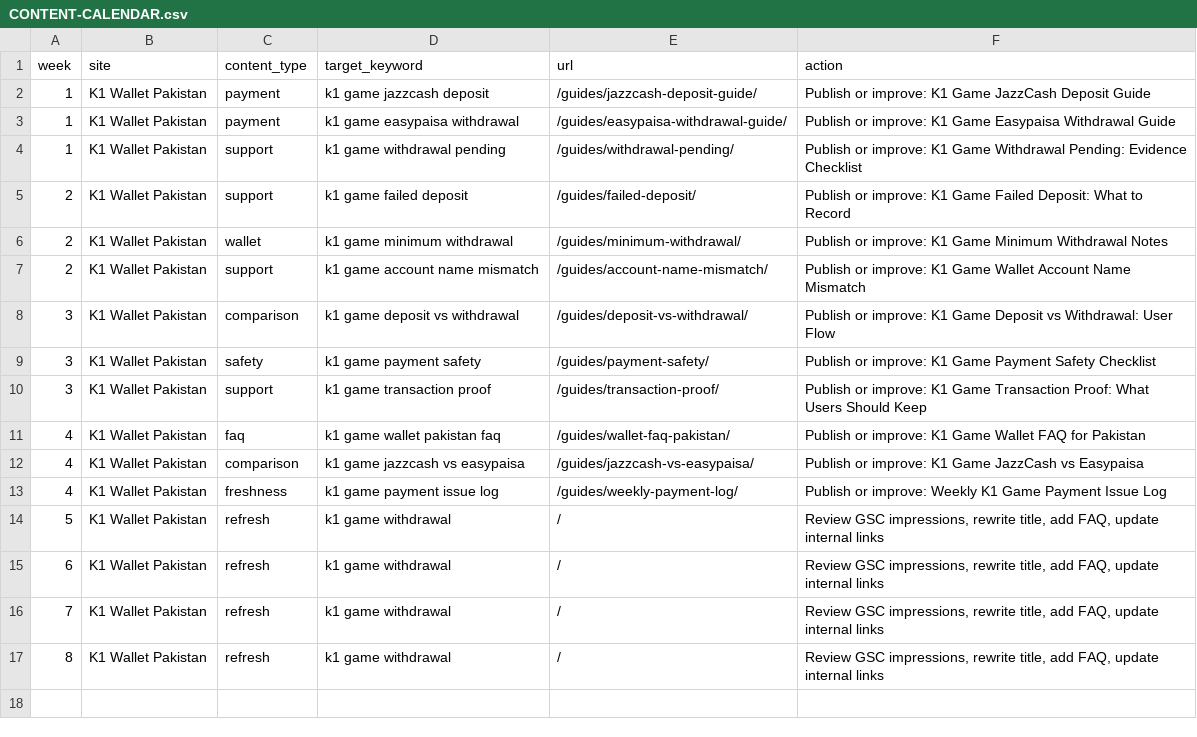
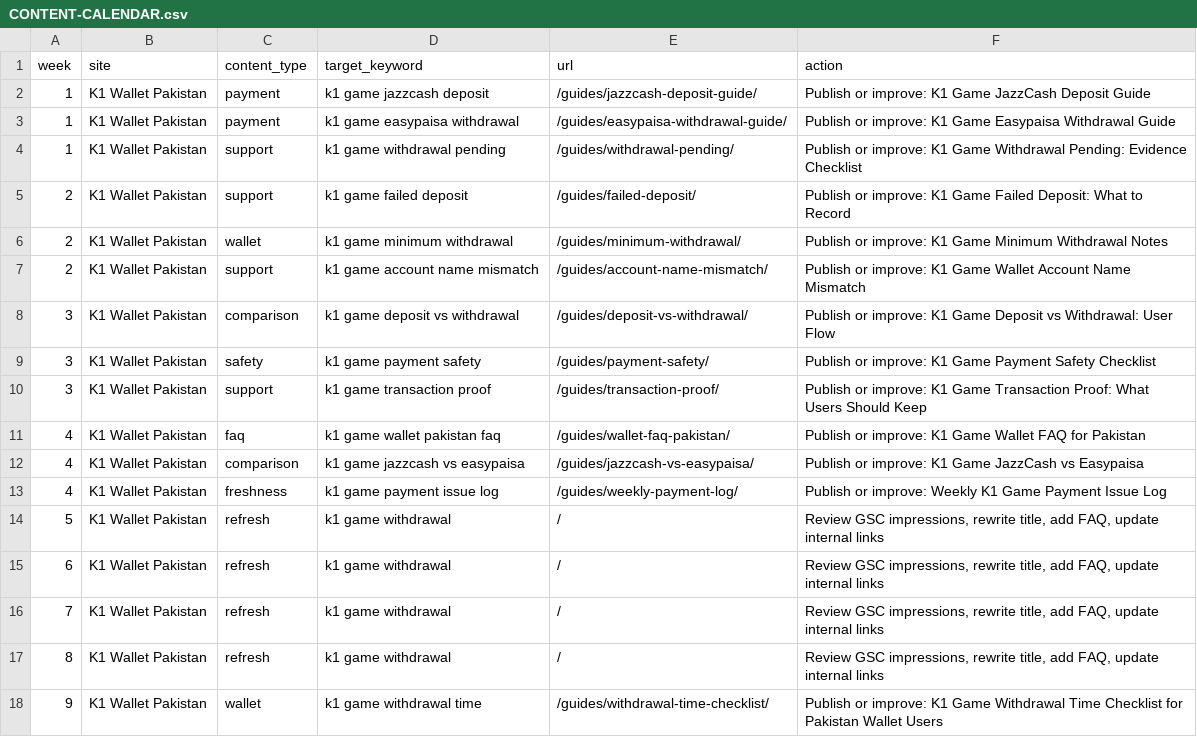
Before and after one commit to alexgkbet888-web/k1onlinepk.com, a CSV file: CONTENT-CALENDAR.csv, drawn as a sheet; the diff names each change by its address in the sheet, - before the commit and + after, or states it on an @@ line.

Commit message:
Close SEO loop for new guide content

```diff
--- a/CONTENT-CALENDAR.csv
+++ b/CONTENT-CALENDAR.csv
+row 18: 9 | K1 Wallet Pakistan | wallet | k1 game withdrawal time | /guides/withdrawal-time-checklist/ | Publish or improve: K1 Game Withdrawal Time Checklist for Pakistan Wallet Users
```
Also changed, not shown: 26 other files.
